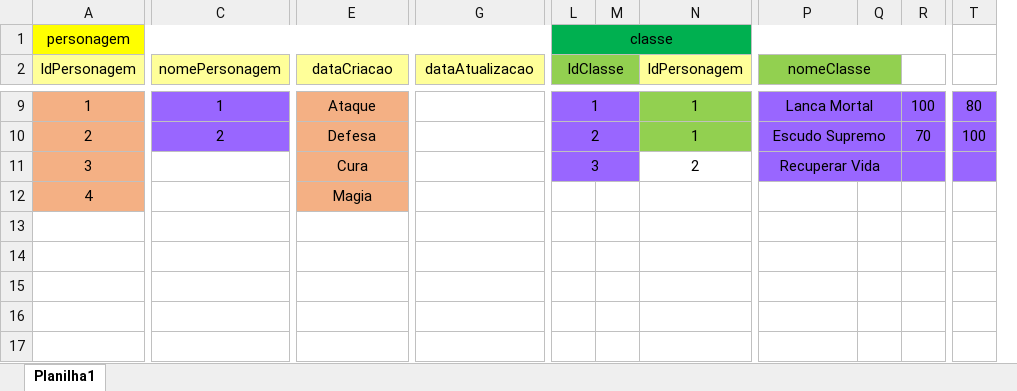
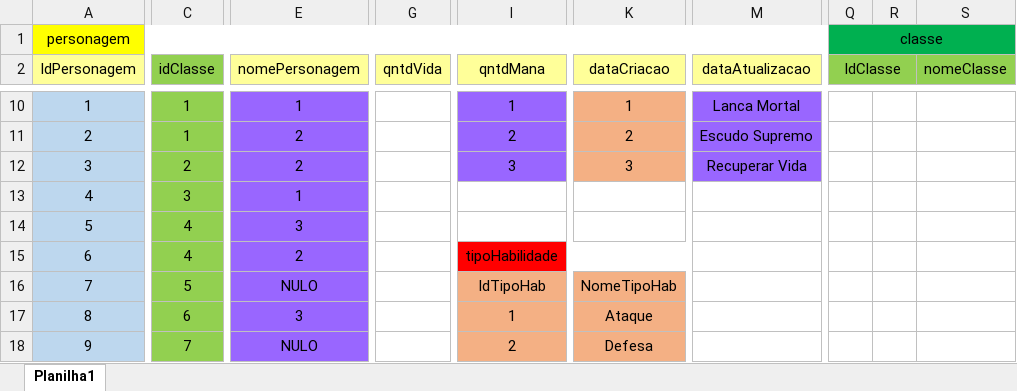
Before and after one commit to Gustavo-Henrique-Ferreira-Alves/SENAI_HROADS_MANHA, an Excel workbook: hroads.xlsx, sheet Planilha1, drawn as a sheet; only a part is shown, gaps mark what is left out; values as stored, in another font and other column widths than the file's, no borders; removed rows and columns are numbered as before the commit, all else as after; rows hold the shown columns only; the diff covers the shown part only; the diff names each change by its address in the sheet, - before the commit and + after, or states it on an @@ line.

```diff
--- a/hroads.xlsx (sheet Planilha1)
+++ b/hroads.xlsx (sheet Planilha1)
+column C (idClasse), rows 10-11: 1 | 1; row 13: 3
+column G (qntdVida), empty
+column I (qntdMana), rows 10-11: 1 | 2
-column N (IdPersonagem), rows 9-10: 1 | 1
-column Q, empty
-column R, rows 9-10: 100 | 70
-column T, rows 9-10: 80 | 100
-P2:Q2 merged
-A10:A11 fill: #F4B084
+A10:A11 fill: #BDD7EE
-K10 (dataCriacao): Ataque
+K10 (dataCriacao): 1
-M10 (dataAtualizacao): (empty)
+M10 (dataAtualizacao): Lanca Mortal
-M10:M11 fill: none
+M10:M11 fill: #9966FF
-Q10 (IdClasse): 1
+Q10 (IdClasse): (empty)
-Q10:R11 fill: #9966FF
+Q10:R11 fill: none
-L9:M9 merged
-S10 (nomeClasse): Lanca Mortal
+S10 (nomeClasse): (empty)
-S10:S11 fill: #9966FF
+S10:S11 fill: none
-P9:Q9 merged
-K11 (dataCriacao): Defesa
+K11 (dataCriacao): 2
-M11 (dataAtualizacao): (empty)
+M11 (dataAtualizacao): Escudo Supremo
-Q11 (IdClasse): 2
+Q11 (IdClasse): (empty)
-L10:M10 merged
-S11 (nomeClasse): Escudo Supremo
+S11 (nomeClasse): (empty)
-P10:Q10 merged
-row 11: 3 |  | Cura |  | 3 |  | 2 | Recuperar Vida
+row 12: 3 | 2 | 2 |  | 3 | 3 | Recuperar Vida
-A13 fill: #F4B084
+A13 fill: #BDD7EE
-E13 (nomePersonagem): (empty)
+E13 (nomePersonagem): 1
-E13 fill: none
+E13 fill: #9966FF
+E13:F13 merged
-K13 (dataCriacao): Magia
+K13 (dataCriacao): (empty)
-K13 fill: #F4B084
+K13 fill: none
-E12:F12 merged
+row 14: 5 | 4 | 3
+row 15: 6 | 4 | 2 |  | tipoHabilidade
+row 16: 7 | 5 | NULO |  | IdTipoHab | NomeTipoHab
+row 17: 8 | 6 | 3 |  | 1 | Ataque
+row 18: 9 | 7 | NULO |  | 2 | Defesa
```
Also changed, not shown: 5 added rows, 2 removed rows, 3 added columns, 3 removed columns, 12 edited cells, cell formats and merged cells elsewhere in this sheet, 1 other file.
